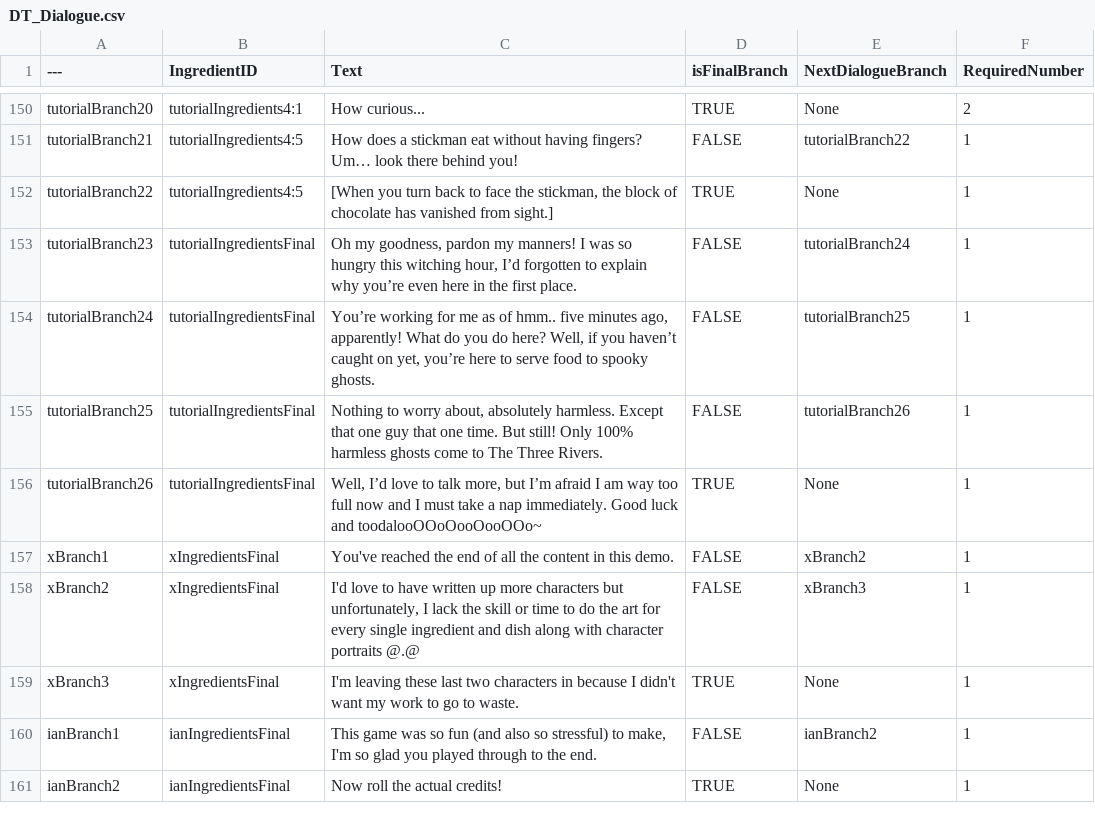
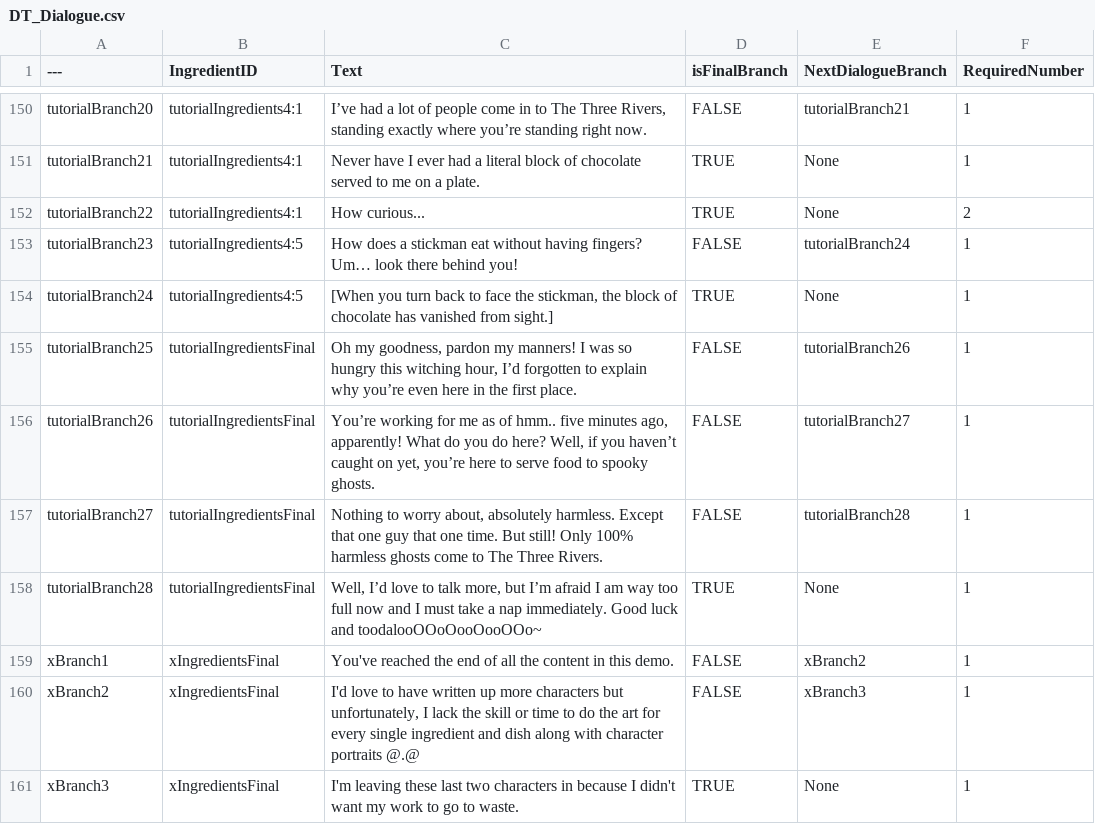
Before and after one commit to hianhianhian/soul-food, a CSV file: Content/Data/DT_Dialogue.csv, drawn as a sheet; only a part is shown, gaps mark what is left out; the shorter side is filled out with more unchanged rows; the diff covers the shown part only; the diff names each change by its address in the sheet, - before the commit and + after, or states it on an @@ line.

Commit message:
made extra ingredients more readable

```diff
--- a/Content/Data/DT_Dialogue.csv
+++ b/Content/Data/DT_Dialogue.csv
-C150 (Text): How curious...
+C150 (Text): I’ve had a lot of people come in to The Three Rivers, standing exactly where you’re standing right now.
-D150 (isFinalBranch): TRUE
+D150 (isFinalBranch): FALSE
-E150 (NextDialogueBranch): None
+E150 (NextDialogueBranch): tutorialBranch21
-F150 (RequiredNumber): 2
+F150 (RequiredNumber): 1
-B151:B152 (IngredientID): tutorialIngredients4:5
+B151:B152 (IngredientID): tutorialIngredients4:1
-C151 (Text): How does a stickman eat without having fingers? Um… look there behind you!
+C151 (Text): Never have I ever had a literal block of chocolate served to me on a plate.
-D151 (isFinalBranch): FALSE
+D151 (isFinalBranch): TRUE
-E151 (NextDialogueBranch): tutorialBranch22
+E151 (NextDialogueBranch): None
-C152 (Text): [When you turn back to face the stickman, the block of chocolate has vanished from sight.]
+C152 (Text): How curious...
-F152 (RequiredNumber): 1
+F152 (RequiredNumber): 2
-B153:B154 (IngredientID): tutorialIngredientsFinal
+B153:B154 (IngredientID): tutorialIngredients4:5
-C153 (Text): Oh my goodness, pardon my manners! I was so hungry this witching hour, I’d forgotten to explain why you’re even here in the first place.
+C153 (Text): How does a stickman eat without having fingers? Um… look there behind you!
-C154 (Text): You’re working for me as of hmm.. five minutes ago, apparently! What do you do here? Well, if you haven’t caught on yet, you’re here to serve food to spooky ghosts.
+C154 (Text): [When you turn back to face the stickman, the block of chocolate has vanished from sight.]
-D154 (isFinalBranch): FALSE
+D154 (isFinalBranch): TRUE
-E154 (NextDialogueBranch): tutorialBranch25
+E154 (NextDialogueBranch): None
-C155 (Text): Nothing to worry about, absolutely harmless. Except that one guy that one time. But still! Only 100% harmless ghosts come to The Three Rivers.
+C155 (Text): Oh my goodness, pardon my manners! I was so hungry this witching hour, I’d forgotten to explain why you’re even here in the first place.
-C156 (Text): Well, I’d love to talk more, but I’m afraid I am way too full now and I must take a nap immediately. Good luck and toodalooOOoOooOooOOo~
+C156 (Text): You’re working for me as of hmm.. five minutes ago, apparently! What do you do here? Well, if you haven’t caught on yet, you’re here to serve food to spooky ghosts.
-D156 (isFinalBranch): TRUE
+D156 (isFinalBranch): FALSE
-E156 (NextDialogueBranch): None
+E156 (NextDialogueBranch): tutorialBranch27
+row 157: tutorialBranch27 | tutorialIngredientsFinal | Nothing to worry about, absolutely harmless. Except that one guy that one time. But still! Only 100% harmless ghosts come to The Three Rivers. | FALSE | tutorialBranch28 | 1
+row 158: tutorialBranch28 | tutorialIngredientsFinal | Well, I’d love to talk more, but I’m afraid I am way too full now and I must take a nap immediately. Good luck and toodalooOOoOooOooOOo~ | TRUE | None | 1
```
Also changed, not shown: 32 edited cells elsewhere in this file, Content/Data/DT_Ingredients.csv, 6 other files.
